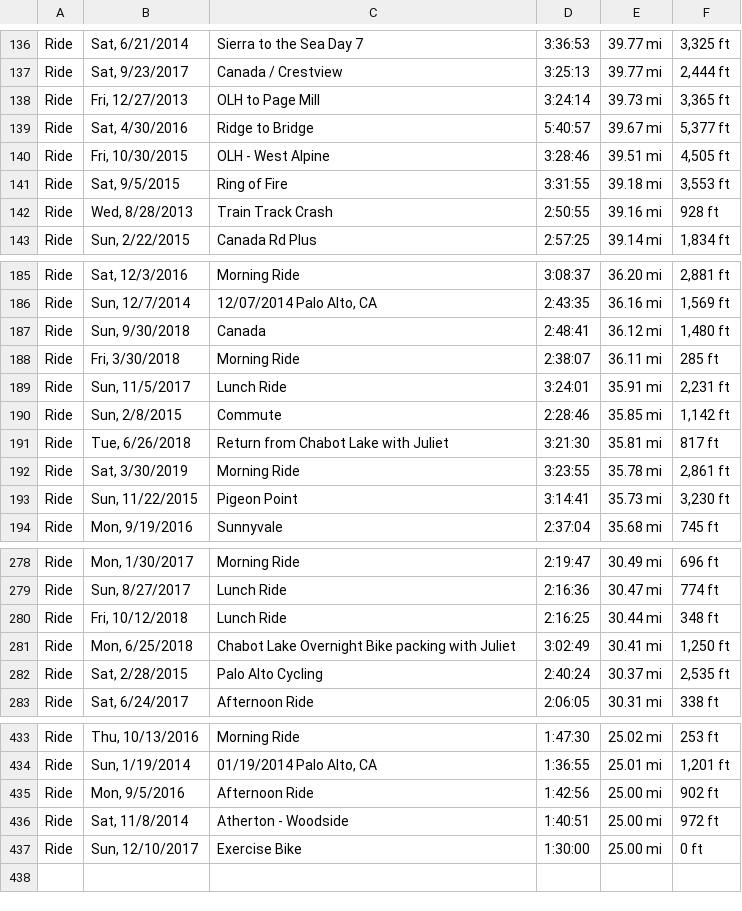
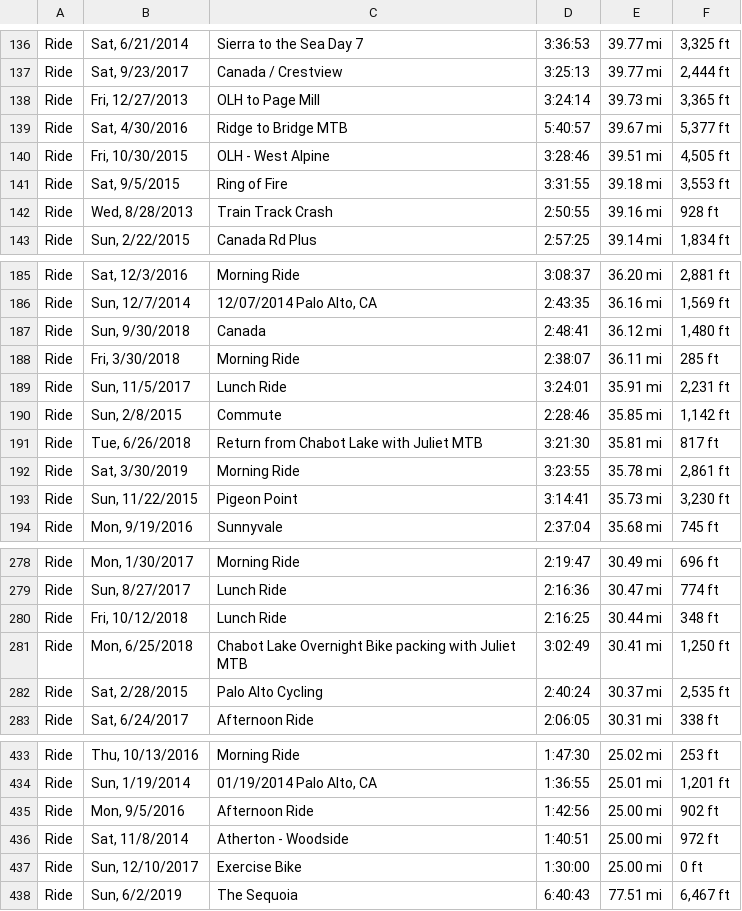
Before and after one commit to norvig/pytudes, a TSV file: ipynb/bikerides25.tsv, drawn as a sheet; only a part is shown, gaps mark what is left out.

```diff
--- a/ipynb/bikerides25.tsv
+++ b/ipynb/bikerides25.tsv
@@ -138,3 +138,3 @@ Ride	Sat, 9/23/2017	Canada / Crestview	3:25:13	39.77 mi	2,444 ft
 Ride	Fri, 12/27/2013	OLH to Page Mill	3:24:14	39.73 mi	3,365 ft		
-Ride	Sat, 4/30/2016	Ridge to Bridge	5:40:57	39.67 mi	5,377 ft		
+Ride	Sat, 4/30/2016	Ridge to Bridge MTB	5:40:57	39.67 mi	5,377 ft		
 Ride	Fri, 10/30/2015	OLH - West Alpine	3:28:46	39.51 mi	4,505 ft	
@@ -190,3 +190,3 @@ Ride	Sun, 11/5/2017	Lunch Ride	3:24:01	35.91 mi	2,231 ft
 Ride	Sun, 2/8/2015	Commute	2:28:46	35.85 mi	1,142 ft		
-Ride	Tue, 6/26/2018	Return from Chabot Lake with Juliet	3:21:30	35.81 mi	817 ft		
+Ride	Tue, 6/26/2018	Return from Chabot Lake with Juliet MTB	3:21:30	35.81 mi	817 ft		
 Ride	Sat, 3/30/2019	Morning Ride	3:23:55	35.78 mi	2,861 ft		
@@ -280,3 +280,3 @@ Ride	Sun, 8/27/2017	Lunch Ride	2:16:36	30.47 mi	774 ft
 Ride	Fri, 10/12/2018	Lunch Ride	2:16:25	30.44 mi	348 ft	
-Ride	Mon, 6/25/2018	Chabot Lake Overnight Bike packing with Juliet	3:02:49	30.41 mi	1,250 ft		
+Ride	Mon, 6/25/2018	Chabot Lake Overnight Bike packing with Juliet MTB	3:02:49	30.41 mi	1,250 ft		
 Ride	Sat, 2/28/2015	Palo Alto Cycling	2:40:24	30.37 mi	2,535 ft		
@@ -437 +437,2 @@ Ride	Sat, 11/8/2014	Atherton - Woodside	1:40:51	25.00 mi	972 ft
 Ride	Sun, 12/10/2017	Exercise Bike	1:30:00	25.00 mi	0 ft	
+Ride	Sun, 6/2/2019	The Sequoia	6:40:43	77.51 mi	6,467 ft
```
Also changed, not shown: 2 other files.
